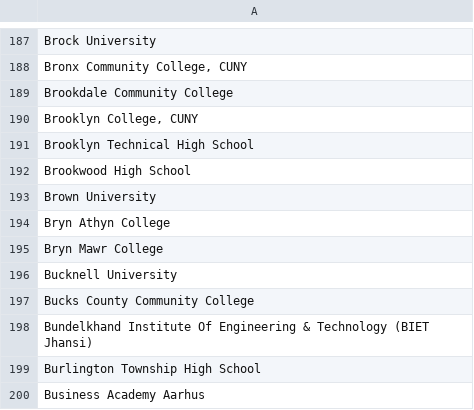
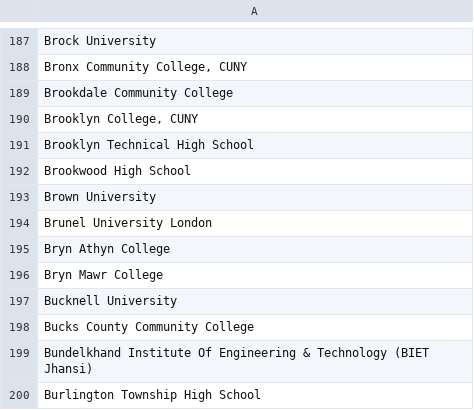
Before and after one commit to MLH/mlh-policies, a CSV file: schools.csv, drawn as a sheet; only a part is shown, gaps mark what is left out; the shorter side is filled out with more unchanged rows; the diff names each change by its address in the sheet, - before the commit and + after, or states it on an @@ line.

Commit message:
Update schools.csv
Added [Brunel University London](https://www.brunel.ac.uk/)

```diff
--- a/schools.csv
+++ b/schools.csv
+row 194: Brunel University London
```
